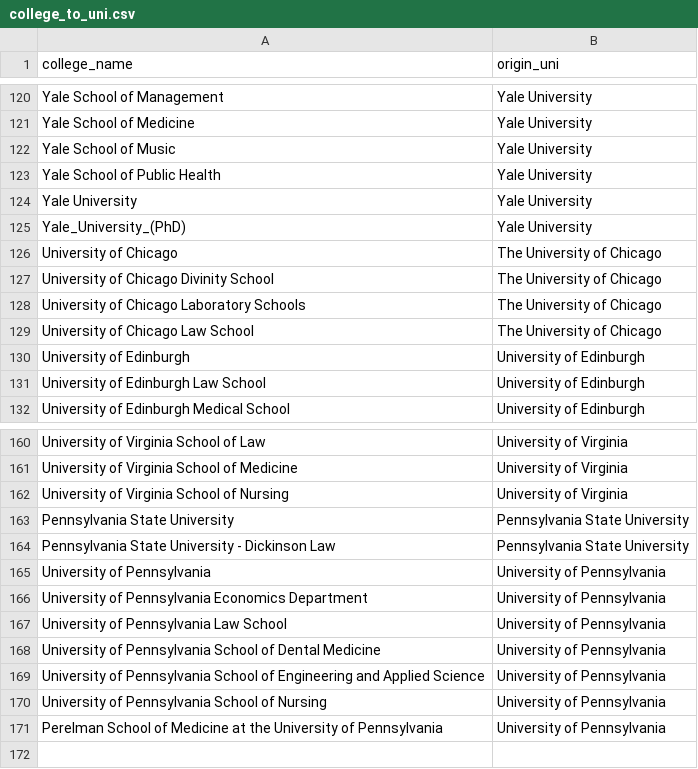
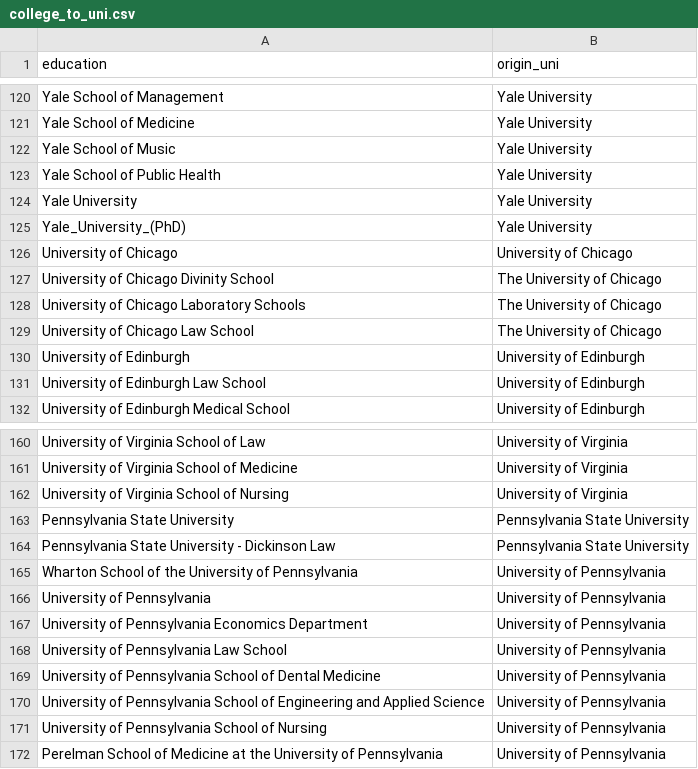
Before and after one commit to maud37/group_red, a CSV file: college_to_uni.csv, drawn as a sheet; only a part is shown, gaps mark what is left out; the diff names each change by its address in the sheet, - before the commit and + after, or states it on an @@ line.

```diff
--- a/college_to_uni.csv
+++ b/college_to_uni.csv
-A1: college_name
+A1: education
-B126 (origin_uni): The University of Chicago
+B126 (origin_uni): University of Chicago
+row 165: Wharton School of the University of Pennsylvania | University of Pennsylvania
```
Also changed, not shown: countries2.csv, 1 other file.
